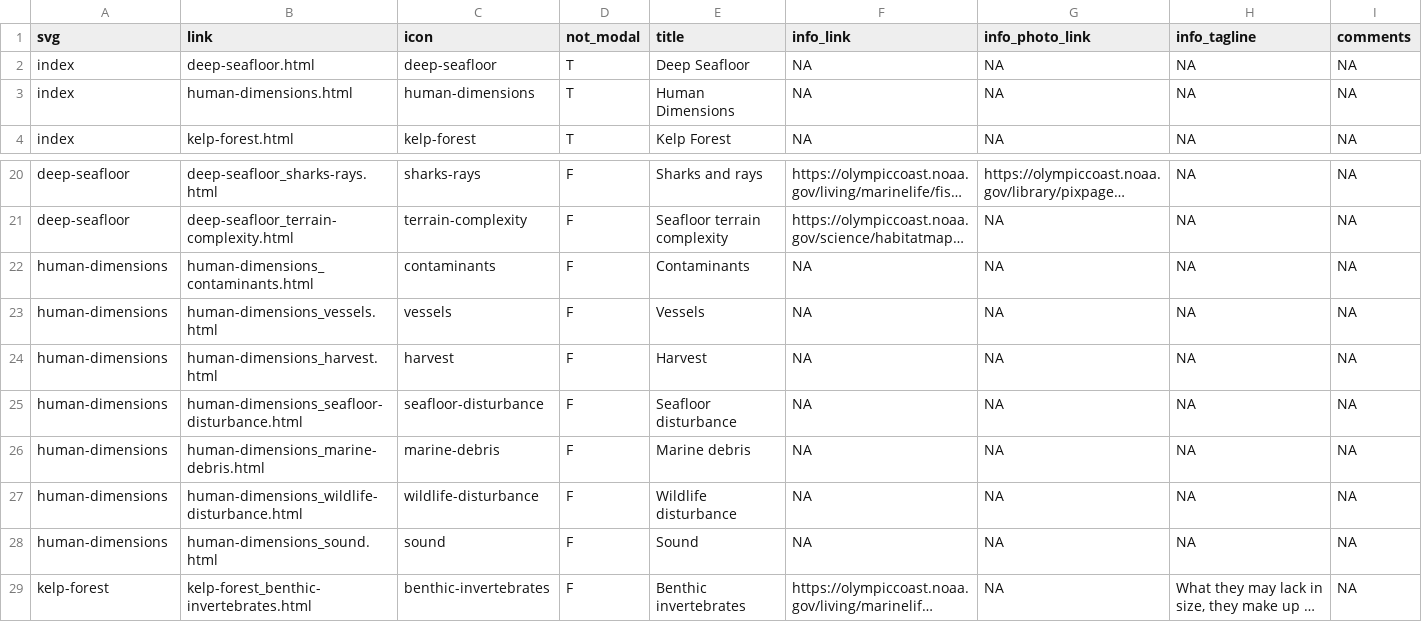
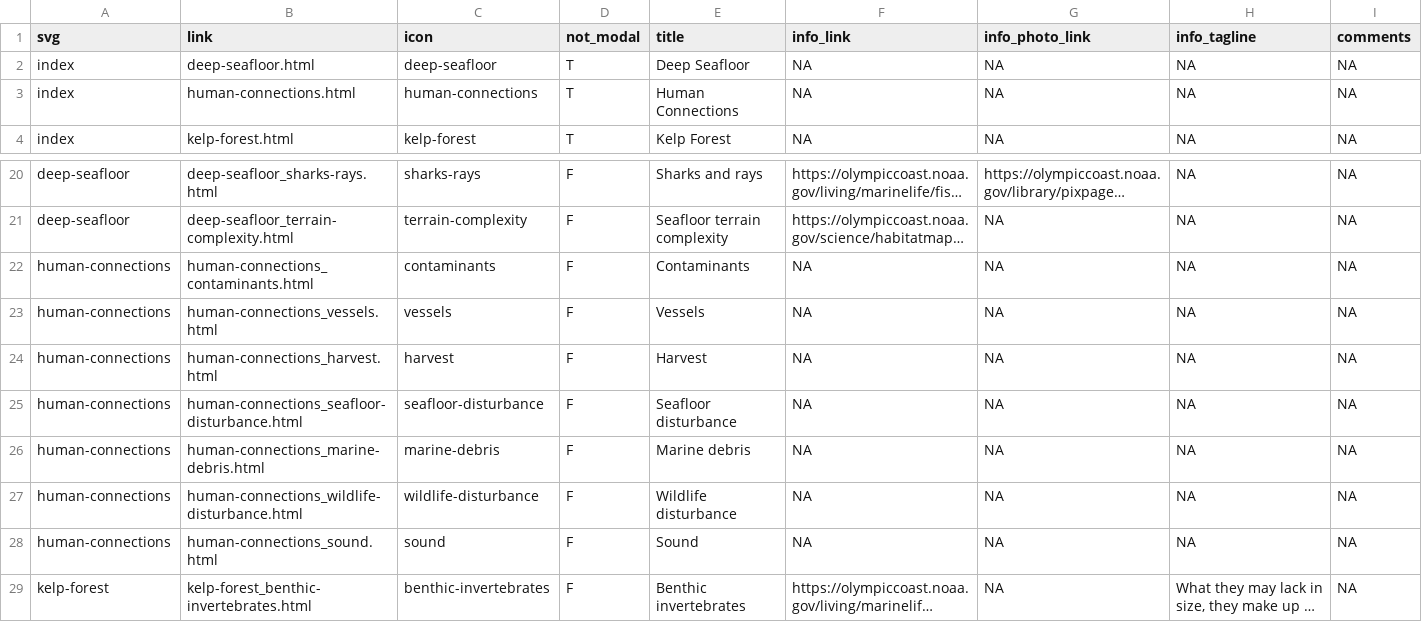
Before and after one commit to noaa-onms/ocnms, a CSV file: data/gsheets/modals.csv, drawn as a sheet; only a part is shown, gaps mark what is left out; long unchanged cells end in …; the diff names each change by its address in the sheet, - before the commit and + after, or states it on an @@ line.

```diff
--- a/data/gsheets/modals.csv
+++ b/data/gsheets/modals.csv
-B3 (link): human-dimensions.html
+B3 (link): human-connections.html
-C3 (icon): human-dimensions
+C3 (icon): human-connections
-E3 (title): Human Dimensions
+E3 (title): Human Connections
-A22:A28 (svg): human-dimensions
+A22:A28 (svg): human-connections
-B22 (link): human-dimensions_contaminants.html
+B22 (link): human-connections_contaminants.html
-B23 (link): human-dimensions_vessels.html
+B23 (link): human-connections_vessels.html
-B24 (link): human-dimensions_harvest.html
+B24 (link): human-connections_harvest.html
-B25 (link): human-dimensions_seafloor-disturbance.html
+B25 (link): human-connections_seafloor-disturbance.html
-B26 (link): human-dimensions_marine-debris.html
+B26 (link): human-connections_marine-debris.html
-B27 (link): human-dimensions_wildlife-disturbance.html
+B27 (link): human-connections_wildlife-disturbance.html
-B28 (link): human-dimensions_sound.html
+B28 (link): human-connections_sound.html
```
Also changed, not shown: data/gsheets/figures.csv, data/gsheets/scenes.csv, 33 other files.
